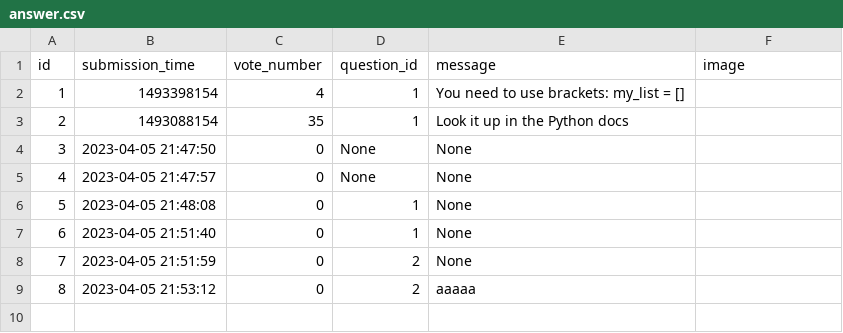
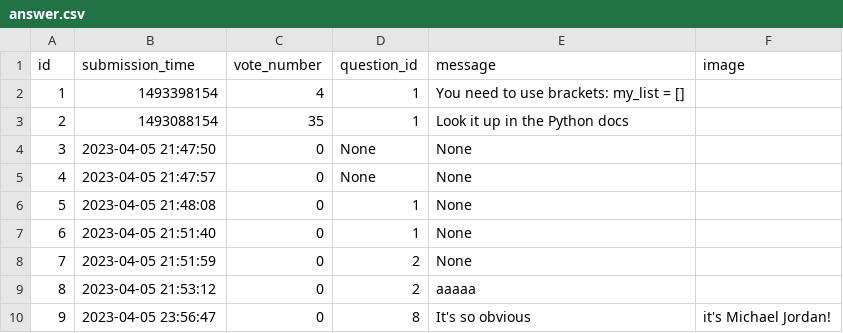
Before and after one commit to RadekRo/ask-mate, a CSV file: data/answer.csv, drawn as a sheet; the diff names each change by its address in the sheet, - before the commit and + after, or states it on an @@ line.

Commit message:
another answer added

```diff
--- a/data/answer.csv
+++ b/data/answer.csv
+row 10: 9 | 2023-04-05 23:56:47 | 0 | 8 | It's so obvious | it's Michael Jordan!
```
